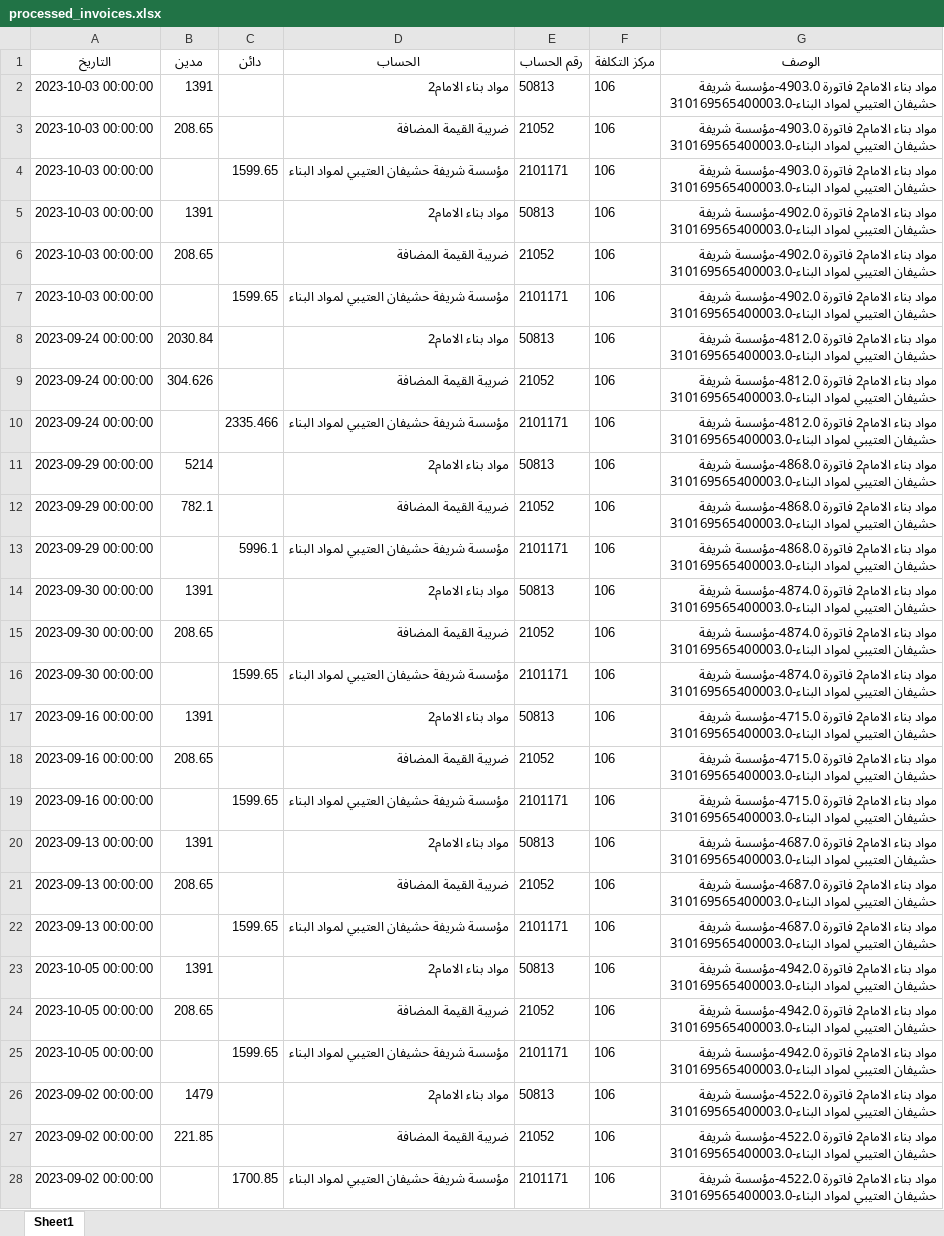
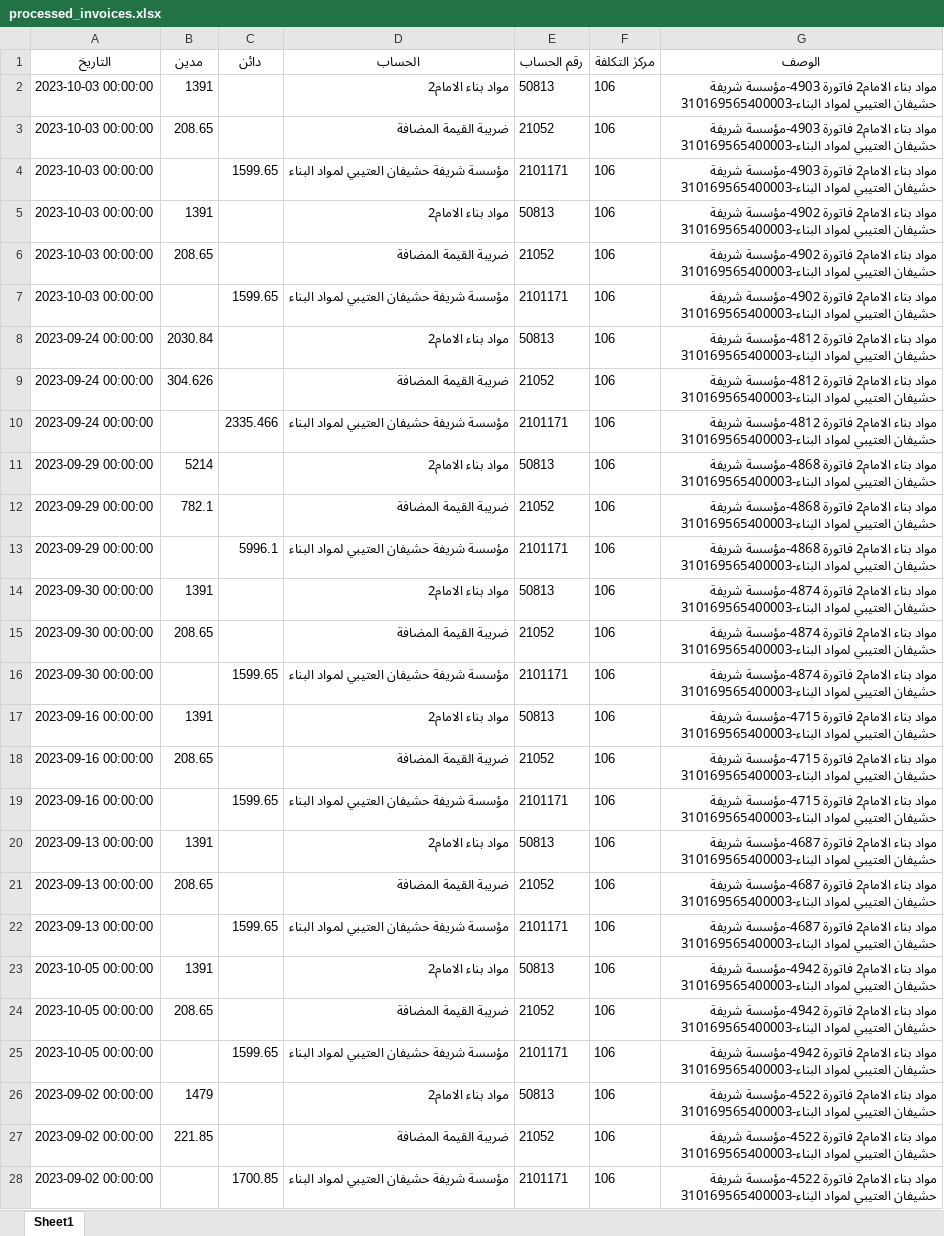
Before and after one commit to mohammednabarawy/invoices-to-journal-entry, an Excel workbook: processed_invoices.xlsx, sheet Sheet1, drawn as a sheet; only a part is shown; values as stored, in another font and other column widths than the file's, no borders; the diff covers the shown part only; the diff names each change by its address in the sheet, - before the commit and + after, or states it on an @@ line.

```diff
--- a/processed_invoices.xlsx (sheet Sheet1)
+++ b/processed_invoices.xlsx (sheet Sheet1)
-G2:G4 (الوصف): …الامام2 فاتورة 4903.0-مؤسسة شريفة حشيفان العتيبي لمواد البناء-310169565400003.0
+G2:G4 (الوصف): …الامام2 فاتورة 4903-مؤسسة شريفة حشيفان العتيبي لمواد البناء-310169565400003
-G5:G7 (الوصف): …الامام2 فاتورة 4902.0-مؤسسة شريفة حشيفان العتيبي لمواد البناء-310169565400003.0
+G5:G7 (الوصف): …الامام2 فاتورة 4902-مؤسسة شريفة حشيفان العتيبي لمواد البناء-310169565400003
-G8:G10 (الوصف): …الامام2 فاتورة 4812.0-مؤسسة شريفة حشيفان العتيبي لمواد البناء-310169565400003.0
+G8:G10 (الوصف): …الامام2 فاتورة 4812-مؤسسة شريفة حشيفان العتيبي لمواد البناء-310169565400003
-G11:G13 (الوصف): …الامام2 فاتورة 4868.0-مؤسسة شريفة حشيفان العتيبي لمواد البناء-310169565400003.0
+G11:G13 (الوصف): …الامام2 فاتورة 4868-مؤسسة شريفة حشيفان العتيبي لمواد البناء-310169565400003
-G14:G16 (الوصف): …الامام2 فاتورة 4874.0-مؤسسة شريفة حشيفان العتيبي لمواد البناء-310169565400003.0
+G14:G16 (الوصف): …الامام2 فاتورة 4874-مؤسسة شريفة حشيفان العتيبي لمواد البناء-310169565400003
-G17:G19 (الوصف): …الامام2 فاتورة 4715.0-مؤسسة شريفة حشيفان العتيبي لمواد البناء-310169565400003.0
+G17:G19 (الوصف): …الامام2 فاتورة 4715-مؤسسة شريفة حشيفان العتيبي لمواد البناء-310169565400003
-G20:G22 (الوصف): …الامام2 فاتورة 4687.0-مؤسسة شريفة حشيفان العتيبي لمواد البناء-310169565400003.0
+G20:G22 (الوصف): …الامام2 فاتورة 4687-مؤسسة شريفة حشيفان العتيبي لمواد البناء-310169565400003
-G23:G25 (الوصف): …الامام2 فاتورة 4942.0-مؤسسة شريفة حشيفان العتيبي لمواد البناء-310169565400003.0
+G23:G25 (الوصف): …الامام2 فاتورة 4942-مؤسسة شريفة حشيفان العتيبي لمواد البناء-310169565400003
-G26:G28 (الوصف): …الامام2 فاتورة 4522.0-مؤسسة شريفة حشيفان العتيبي لمواد البناء-310169565400003.0
+G26:G28 (الوصف): …الامام2 فاتورة 4522-مؤسسة شريفة حشيفان العتيبي لمواد البناء-310169565400003
```
Also changed, not shown: 72 edited cells elsewhere in this sheet, input_invoices.xlsx, 5 other files.
